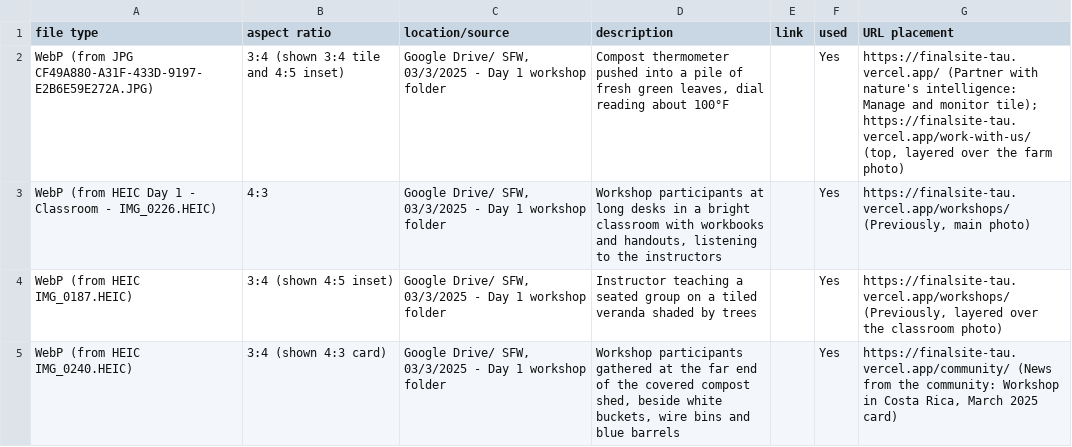
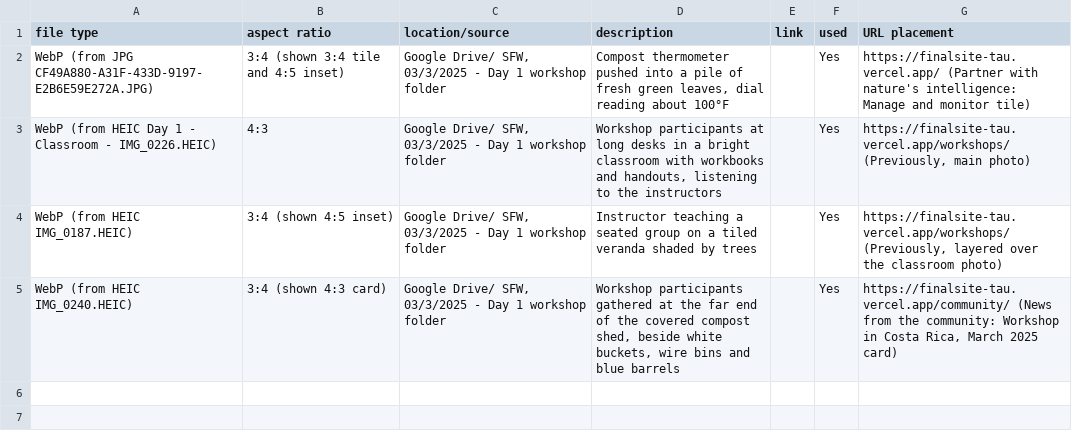
Before and after one commit to linneamoritznyc/final-SFWsite-Linnea, a CSV file: docs/image-log-additions.csv, drawn as a sheet.

```diff
--- a/docs/image-log-additions.csv
+++ b/docs/image-log-additions.csv
@@ -1,3 +1,3 @@
 file type,aspect ratio,location/source,description,link,used,URL placement
-WebP (from JPG CF49A880-A31F-433D-9197-E2B6E59E272A.JPG),3:4 (shown 3:4 tile and 4:5 inset),"Google Drive/ SFW, 03/3/2025 - Day 1 workshop folder","Compost thermometer pushed into a pile of fresh green leaves, dial reading about 100°F",,Yes,"https://finalsite-tau.vercel.app/ (Partner with nature's intelligence: Manage and monitor tile); https://finalsite-tau.vercel.app/work-with-us/ (top, layered over the farm photo)"
+WebP (from JPG CF49A880-A31F-433D-9197-E2B6E59E272A.JPG),3:4 (shown 3:4 tile and 4:5 inset),"Google Drive/ SFW, 03/3/2025 - Day 1 workshop folder","Compost thermometer pushed into a pile of fresh green leaves, dial reading about 100°F",,Yes,"https://finalsite-tau.vercel.app/ (Partner with nature's intelligence: Manage and monitor tile)"
 WebP (from HEIC Day 1 - Classroom - IMG_0226.HEIC),4:3,"Google Drive/ SFW, 03/3/2025 - Day 1 workshop folder","Workshop participants at long desks in a bright classroom with workbooks and handouts, listening to the instructors",,Yes,"https://finalsite-tau.vercel.app/workshops/ (Previously, main photo)"
```
Also changed, not shown: 54 other files.
